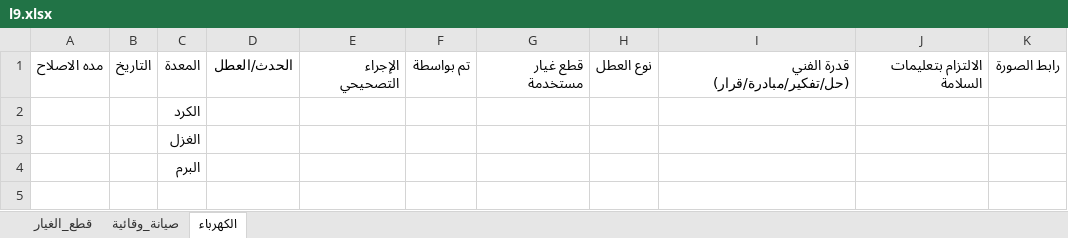
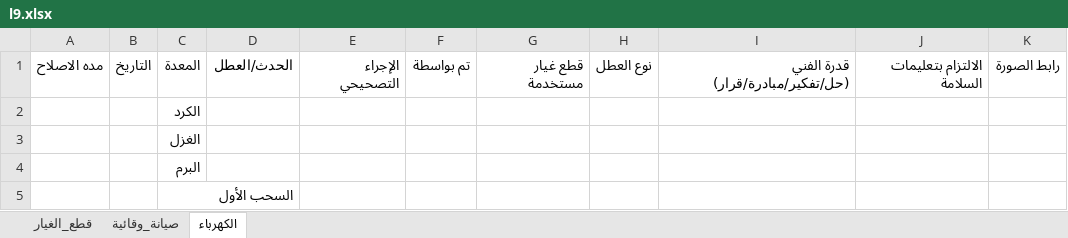
Before and after one commit to mahmedabdallh123/belyarn2, an Excel workbook: l9.xlsx, sheet الكهرباء, drawn as a sheet; values as stored, in another font and other column widths than the file's, no borders; the diff names each change by its address in the sheet, - before the commit and + after, or states it on an @@ line.

Commit message:
تحديث البيانات - 2026-08-31 16:24:36

```diff
--- a/l9.xlsx (sheet الكهرباء)
+++ b/l9.xlsx (sheet الكهرباء)
+row 5:  |  | السحب الأول
```
